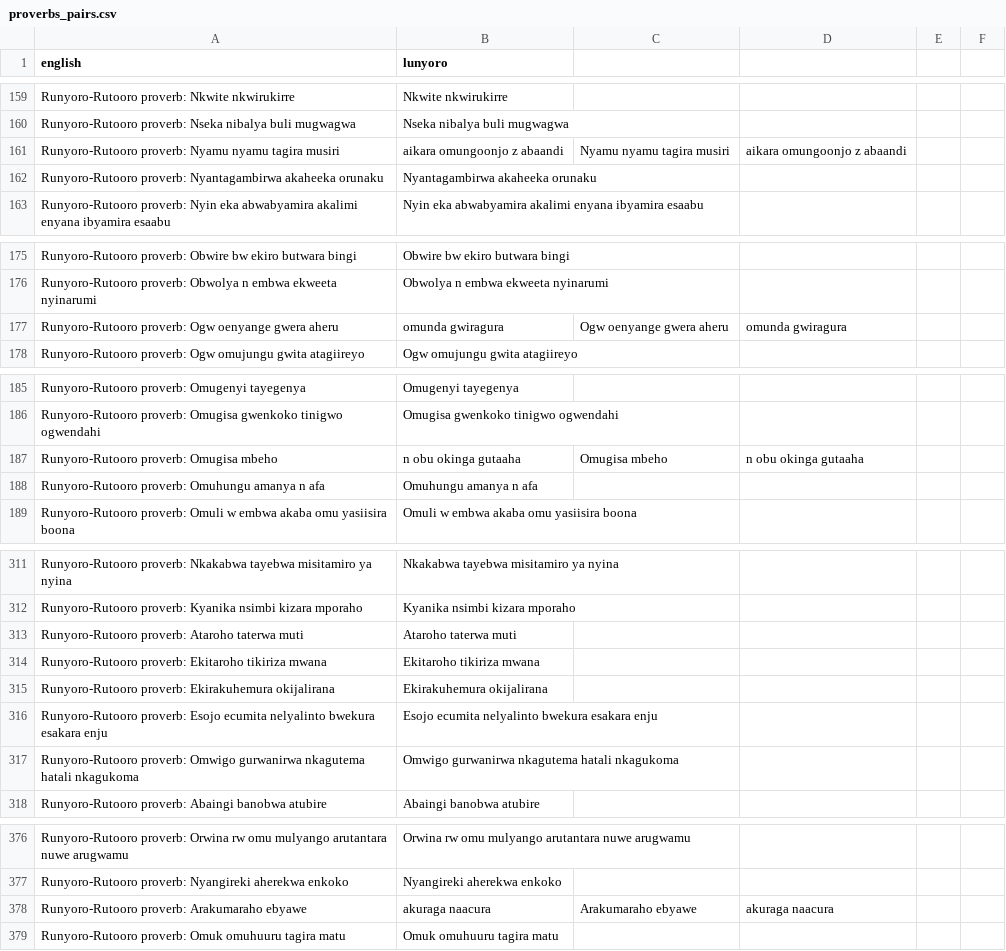
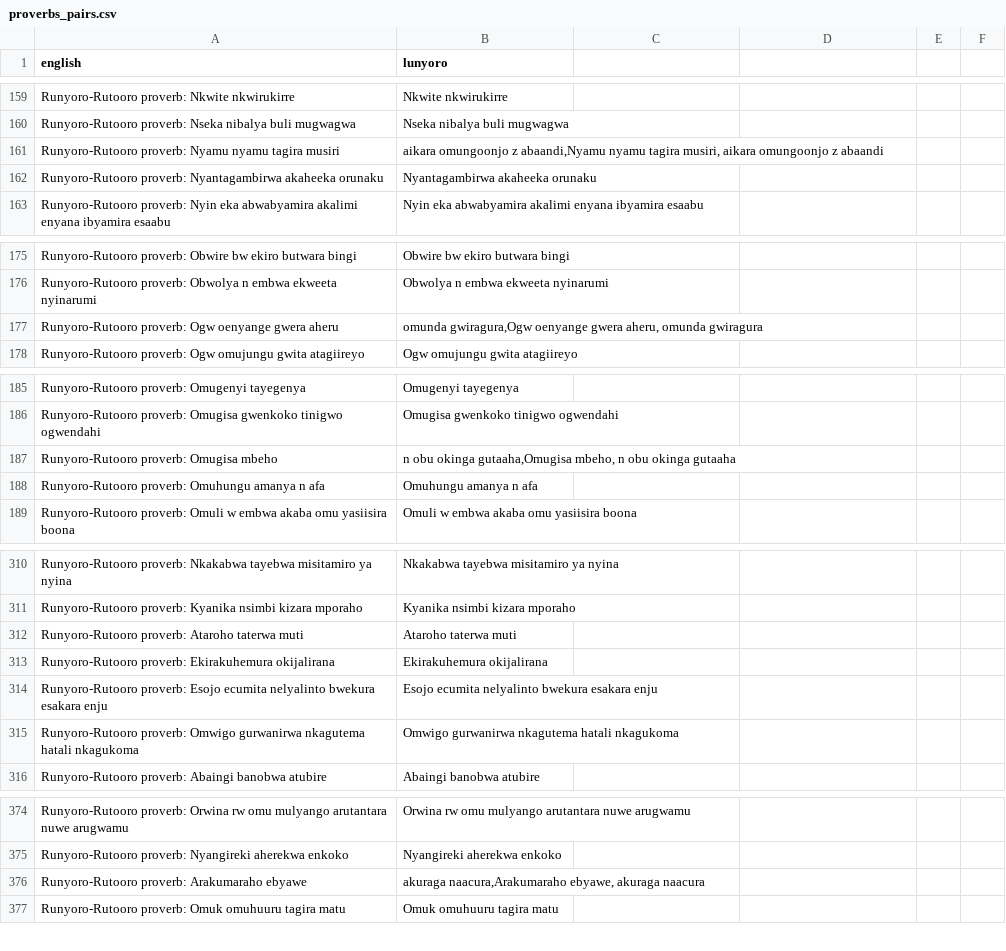
Before and after one commit to chriskagenda/TRANSLATOR, a CSV file: lunyoro-translator/backend/data/extra/proverbs_pairs.csv, drawn as a sheet; only a part is shown, gaps mark what is left out; the diff covers the shown part only.

```diff
--- a/lunyoro-translator/backend/data/extra/proverbs_pairs.csv
+++ b/lunyoro-translator/backend/data/extra/proverbs_pairs.csv
@@ -160,3 +160,3 @@ Runyoro-Rutooro proverb: Nkwite nkwirukirre,Nkwite nkwirukirre
 Runyoro-Rutooro proverb: Nseka nibalya buli mugwagwa,Nseka nibalya buli mugwagwa
-Runyoro-Rutooro proverb: Nyamu nyamu tagira musiri, aikara omungoonjo z abaandi,Nyamu nyamu tagira musiri, aikara omungoonjo z abaandi
+Runyoro-Rutooro proverb: Nyamu nyamu tagira musiri,"aikara omungoonjo z abaandi,Nyamu nyamu tagira musiri, aikara omungoonjo z abaandi"
 Runyoro-Rutooro proverb: Nyantagambirwa akaheeka orunaku,Nyantagambirwa akaheeka orunaku
@@ -176,3 +176,3 @@ Runyoro-Rutooro proverb: Obwire bw ekiro butwara bingi,Obwire bw ekiro butwara b
 Runyoro-Rutooro proverb: Obwolya n embwa ekweeta nyinarumi,Obwolya n embwa ekweeta nyinarumi
-Runyoro-Rutooro proverb: Ogw oenyange gwera aheru, omunda gwiragura,Ogw oenyange gwera aheru, omunda gwiragura
+Runyoro-Rutooro proverb: Ogw oenyange gwera aheru,"omunda gwiragura,Ogw oenyange gwera aheru, omunda gwiragura"
 Runyoro-Rutooro proverb: Ogw omujungu gwita atagiireyo,Ogw omujungu gwita atagiireyo
@@ -186,3 +186,3 @@ Runyoro-Rutooro proverb: Omugenyi tayegenya,Omugenyi tayegenya
 Runyoro-Rutooro proverb: Omugisa gwenkoko tinigwo ogwendahi,Omugisa gwenkoko tinigwo ogwendahi
-Runyoro-Rutooro proverb: Omugisa mbeho, n obu okinga gutaaha,Omugisa mbeho, n obu okinga gutaaha
+Runyoro-Rutooro proverb: Omugisa mbeho,"n obu okinga gutaaha,Omugisa mbeho, n obu okinga gutaaha"
 Runyoro-Rutooro proverb: Omuhungu amanya n afa,Omuhungu amanya n afa
@@ -313,3 +312,2 @@ Runyoro-Rutooro proverb: Kyanika nsimbi kizara mporaho,Kyanika nsimbi kizara mpo
 Runyoro-Rutooro proverb: Ataroho taterwa muti,Ataroho taterwa muti
-Runyoro-Rutooro proverb: Ekitaroho tikiriza mwana,Ekitaroho tikiriza mwana
 Runyoro-Rutooro proverb: Ekirakuhemura okijalirana,Ekirakuhemura okijalirana
@@ -377,3 +375,3 @@ Runyoro-Rutooro proverb: Orwina rw omu mulyango arutantara nuwe arugwamu,Orwina
 Runyoro-Rutooro proverb: Nyangireki aherekwa enkoko,Nyangireki aherekwa enkoko
-Runyoro-Rutooro proverb: Arakumaraho ebyawe, akuraga naacura,Arakumaraho ebyawe, akuraga naacura
+Runyoro-Rutooro proverb: Arakumaraho ebyawe,"akuraga naacura,Arakumaraho ebyawe, akuraga naacura"
 Runyoro-Rutooro proverb: Omuk omuhuuru tagira matu,Omuk omuhuuru tagira matu
```
Also changed, not shown: 1 removed row and 47 edited cells elsewhere in this file, 8 other files.
